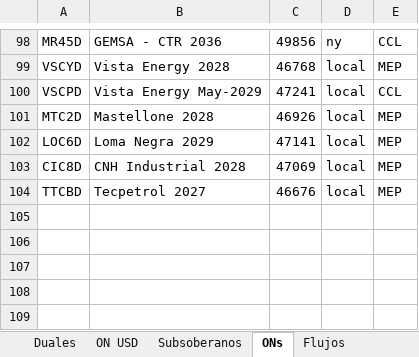
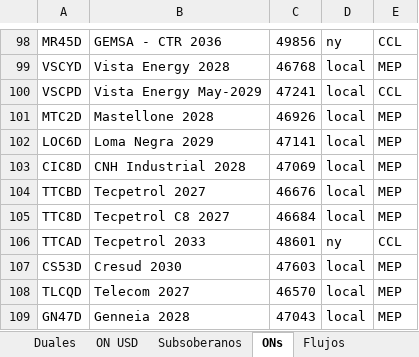
Before and after one commit to Ignacio-Talento/Monitor-SoberanosARG, an Excel workbook: Instrumentos.xlsx, sheet ONs, drawn as a sheet; only a part is shown, gaps mark what is left out; values as stored, in another font and other column widths than the file's, no borders; the diff names each change by its address in the sheet, - before the commit and + after, or states it on an @@ line.

```diff
--- a/Instrumentos.xlsx (sheet ONs)
+++ b/Instrumentos.xlsx (sheet ONs)
+row 105: TTC8D | Tecpetrol C8 2027 | 46684 | local | MEP
+row 106: TTCAD | Tecpetrol 2033 | 48601 | ny | CCL
+row 107: CS53D | Cresud 2030 | 47603 | local | MEP
+row 108: TLCQD | Telecom 2027 | 46570 | local | MEP
+row 109: GN47D | Genneia 2028 | 47043 | local | MEP
```
Also changed, not shown: 1 other file.
